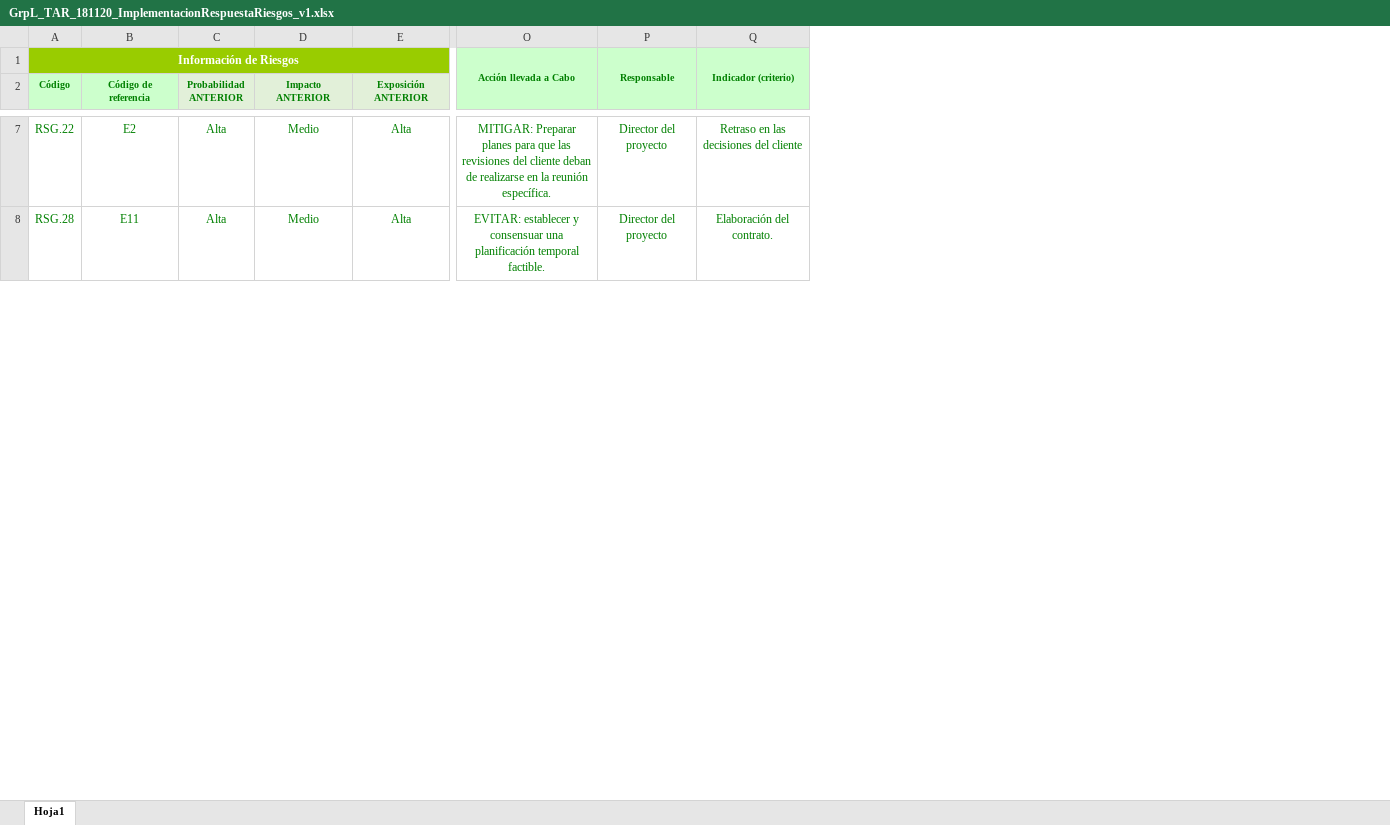
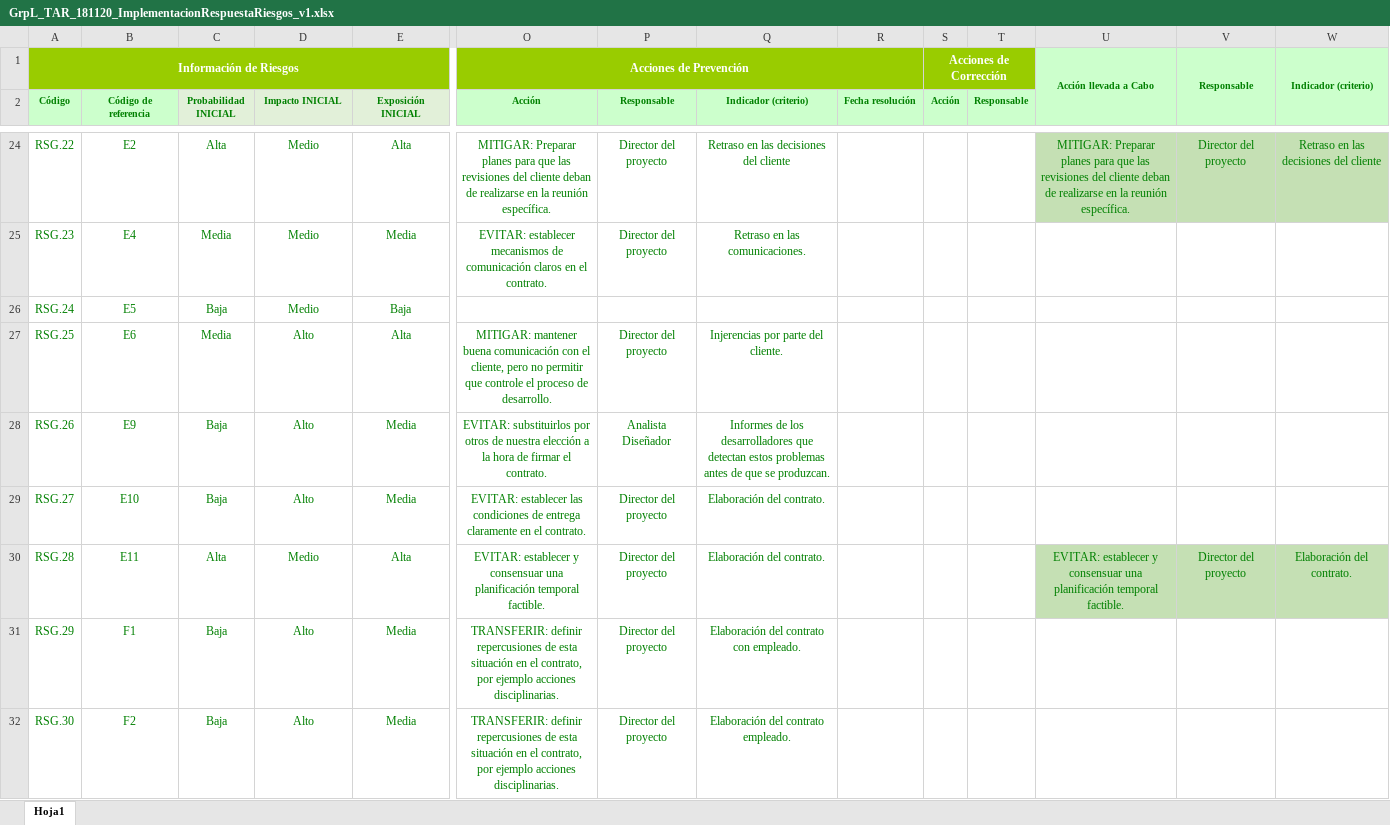
Before and after one commit to AbrahamRial/PracticaXesPro_GrupoL, an Excel workbook: Repositorio/Proyecto/DocumentosPropios/GrpL_TAR_181120_ImplementacionRespuestaRiesgos_v1.xlsx, sheet Hoja1, drawn as a sheet; only a part is shown, gaps mark what is left out; values as stored, in another font and other column widths than the file's, no borders; conditional formats not drawn; addresses are those after the commit; rows hold the shown columns only; the diff covers the shown part only; the diff names each change by its address in the sheet, - before the commit and + after, or states it on an @@ line.

```diff
--- a/Repositorio/Proyecto/DocumentosPropios/GrpL_TAR_181120_ImplementacionRespuestaRiesgos_v1.xlsx (sheet Hoja1)
+++ b/Repositorio/Proyecto/DocumentosPropios/GrpL_TAR_181120_ImplementacionRespuestaRiesgos_v1.xlsx (sheet Hoja1)
+column O (Acción), row 1: Acciones de Prevención; row 24: MITIGAR: Preparar planes para que las revisiones del cliente deban de realizarse en la reunión específica.; row 30: EVITAR: establecer y consensuar una planificación temporal factible.
+column P (Responsable), row 24: Director del proyecto; row 30: Director del proyecto
+column Q (Indicador (criterio)), row 24: Retraso en las decisiones del cliente; row 30: Elaboración del contrato.
+column R (Fecha resolución), empty
+column S (Acción), row 1: Acciones de Corrección
+column T (Responsable), empty
-C2: Probabilidad ANTERIOR
+C2: Probabilidad INICIAL
-D2: Impacto ANTERIOR
+D2: Impacto INICIAL
-E2: Exposición ANTERIOR
+E2: Exposición INICIAL
-U24:W24 fill: none
+U24:W24 fill: #C5E0B4
+row 25: RSG.23 | E4 | Media | Medio | Media | EVITAR: establecer mecanismos de comunicación claros en el contrato. | Director del proyecto | Retraso en las comunicaciones.
+row 26: RSG.24 | E5 | Baja | Medio | Baja
+row 27: RSG.25 | E6 | Media | Alto | Alta | MITIGAR: mantener buena comunicación con el cliente, pero no permitir que controle el proceso de desarrollo. | Director del proyecto | Injerencias por parte del cliente.
+row 28: RSG.26 | E9 | Baja | Alto | Media | EVITAR: substituirlos por otros de nuestra elección a la hora de firmar el contrato. | Analista Diseñador | Informes de los desarrolladores que detectan estos problemas antes de que se produzcan.
+row 29: RSG.27 | E10 | Baja | Alto | Media | EVITAR: establecer las condiciones de entrega claramente en el contrato. | Director del proyecto | Elaboración del contrato.
-U30:W30 fill: none
+U30:W30 fill: #C5E0B4
+row 31: RSG.29 | F1 | Baja | Alto | Media | TRANSFERIR: definir repercusiones de esta situación en el contrato, por ejemplo acciones disciplinarias. | Director del proyecto | Elaboración del contrato con empleado.
+row 32: RSG.30 | F2 | Baja | Alto | Media | TRANSFERIR: definir repercusiones de esta situación en el contrato, por ejemplo acciones disciplinarias. | Director del proyecto | Elaboración del contrato empleado.
```
Also changed, not shown: 72 added rows and cell formats elsewhere in this sheet.
